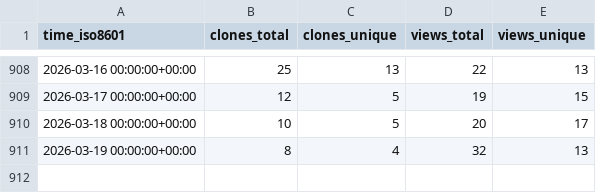
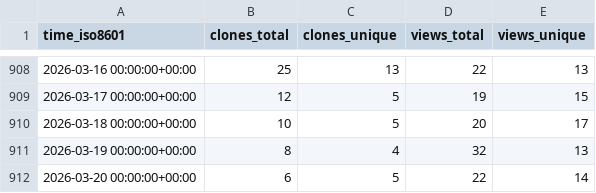
Before and after one commit to DynamicsAndNeuralSystems/catch22, a CSV file: DynamicsAndNeuralSystems/catch22/ghrs-data/views_clones_aggregate.csv, drawn as a sheet; only a part is shown, gaps mark what is left out.

```diff
--- a/DynamicsAndNeuralSystems/catch22/ghrs-data/views_clones_aggregate.csv
+++ b/DynamicsAndNeuralSystems/catch22/ghrs-data/views_clones_aggregate.csv
@@ -911 +911,2 @@ time_iso8601,clones_total,clones_unique,views_total,views_unique
 2026-03-19 00:00:00+00:00,8,4,32,13
+2026-03-20 00:00:00+00:00,6,5,22,14
```
Also changed, not shown: 1 other file.
